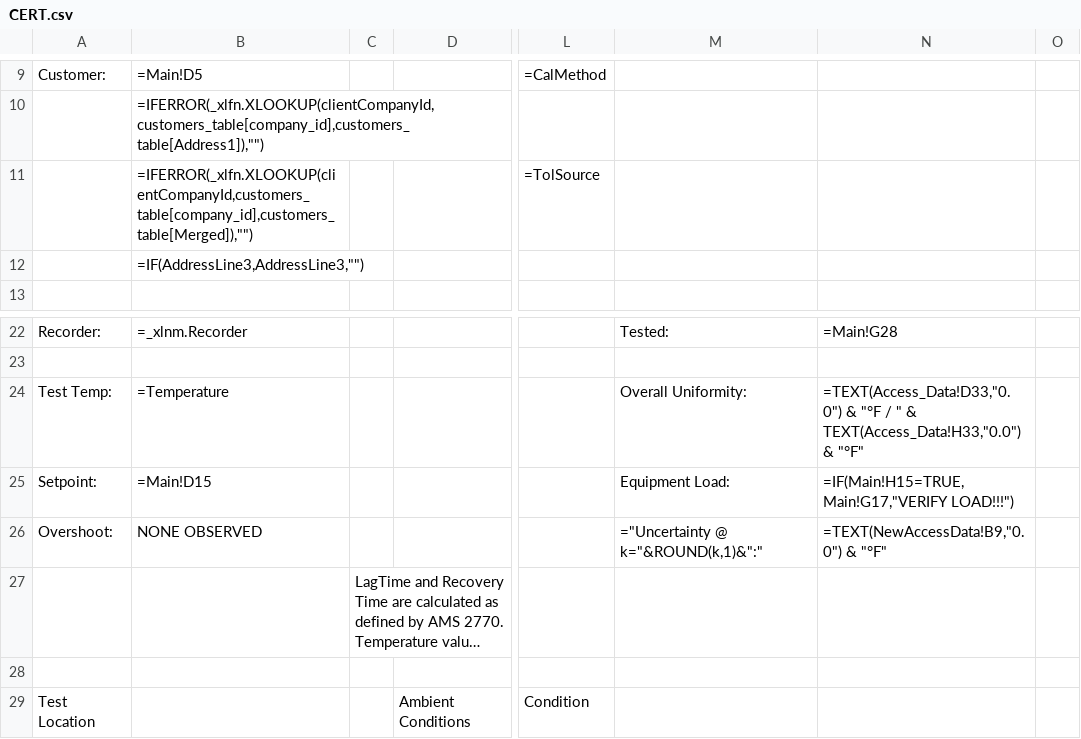
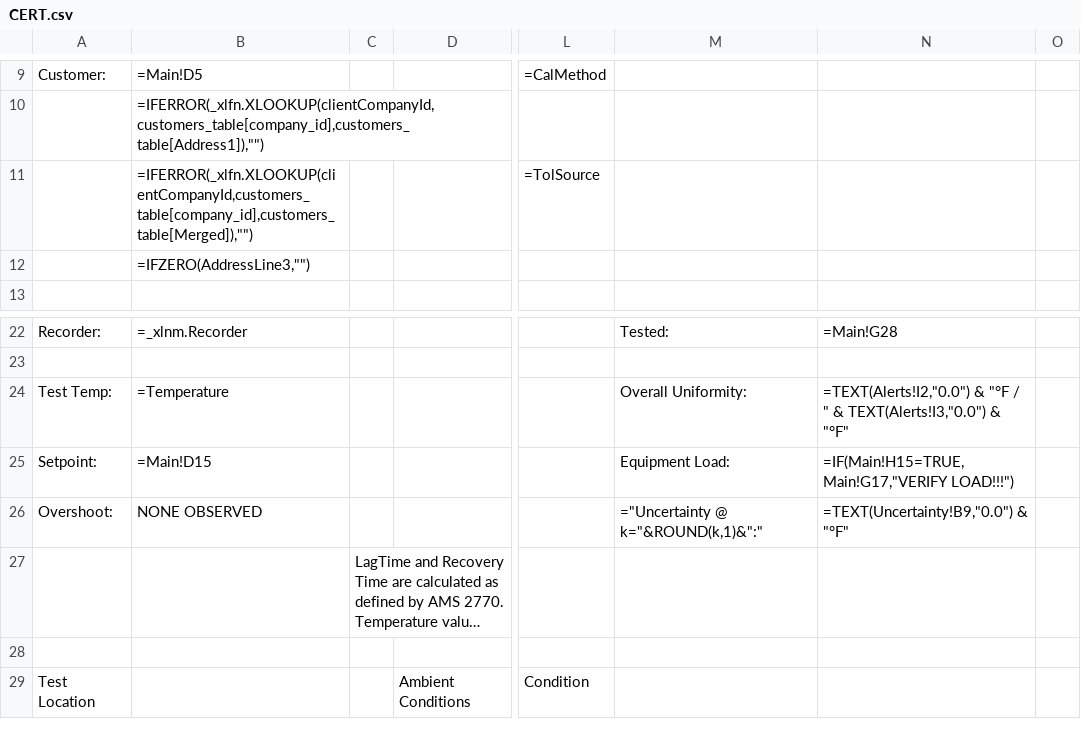
Before and after one commit to Johnson-Gage-Inspection-Inc/xl-TUS, a CSV file: exploded/New TUS (Beta)/sheets/CERT.csv, drawn as a sheet; only a part is shown, gaps mark what is left out; long unchanged cells end in …; the diff names each change by its address in the sheet, - before the commit and + after, or states it on an @@ line.

```diff
--- a/exploded/New TUS (Beta)/sheets/CERT.csv
+++ b/exploded/New TUS (Beta)/sheets/CERT.csv
-B12: =IF(AddressLine3,AddressLine3,"")
+B12: =IFZERO(AddressLine3,"")
-N24: =TEXT(Access_Data!D33,"0.0") & "°F / " & TEXT(Access_Data!H33,"0.0") & "°F"
+N24: =TEXT(Alerts!I2,"0.0") & "°F / " & TEXT(Alerts!I3,"0.0") & "°F"
-N26: =TEXT(NewAccessData!B9,"0.0") & "°F"
+N26: =TEXT(Uncertainty!B9,"0.0") & "°F"
```
Also changed, not shown: exploded/New TUS (Beta)/sheets/Access_Data.csv, exploded/New TUS (Beta)/sheets/Comparison_Report.csv, 18 other files.
